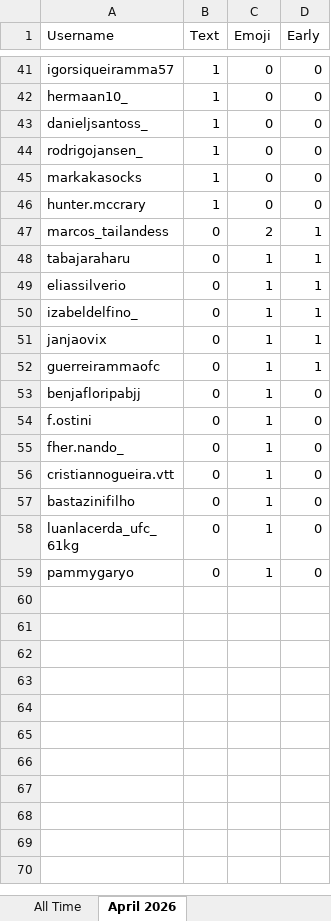
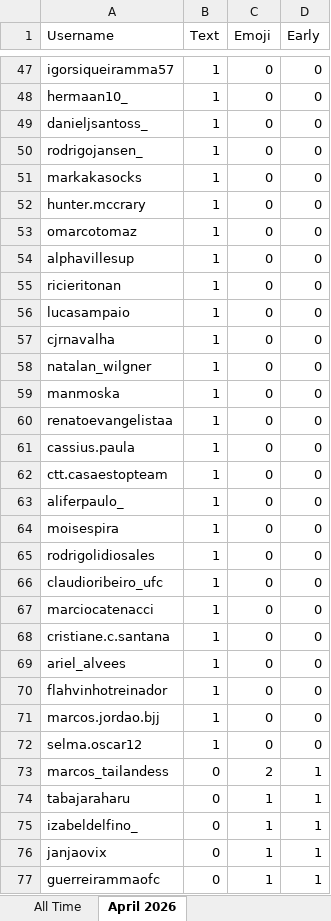
Before and after one commit to paxlucta/peace-grappler, an Excel workbook: Engagement Rankings 2026-04.xlsx, sheet April 2026, drawn as a sheet; only a part is shown, gaps mark what is left out; the shorter side is filled out with more unchanged rows; values as stored, in another font and other column widths than the file's, no borders; removed rows and columns are numbered as before the commit, all else as after; the diff covers the shown part only; the diff names each change by its address in the sheet, - before the commit and + after, or states it on an @@ line.

```diff
--- a/Engagement Rankings 2026-04.xlsx (sheet April 2026)
+++ b/Engagement Rankings 2026-04.xlsx (sheet April 2026)
+row 53: omarcotomaz | 1 | 0 | 0
+row 54: alphavillesup | 1 | 0 | 0
+row 55: ricieritonan | 1 | 0 | 0
+row 56: lucasampaio | 1 | 0 | 0
+row 57: cjrnavalha | 1 | 0 | 0
+row 58: natalan_wilgner | 1 | 0 | 0
+row 59: manmoska | 1 | 0 | 0
+row 60: renatoevangelistaa | 1 | 0 | 0
+row 61: cassius.paula | 1 | 0 | 0
+row 62: ctt.casaestopteam | 1 | 0 | 0
+row 63: aliferpaulo_ | 1 | 0 | 0
+row 64: moisespira | 1 | 0 | 0
+row 65: rodrigolidiosales | 1 | 0 | 0
+row 66: claudioribeiro_ufc | 1 | 0 | 0
+row 67: marciocatenacci | 1 | 0 | 0
+row 68: cristiane.c.santana | 1 | 0 | 0
+row 69: ariel_alvees | 1 | 0 | 0
+row 70: flahvinhotreinador | 1 | 0 | 0
+row 71: marcos.jordao.bjj | 1 | 0 | 0
+row 72: selma.oscar12 | 1 | 0 | 0
-row 49: eliassilverio | 0 | 1 | 1
```
Also changed, not shown: 30 added rows, 6 removed rows and 9 edited cells elsewhere in this sheet, sheet All Time, Engagement Rankings.xlsx, 8 other files.
